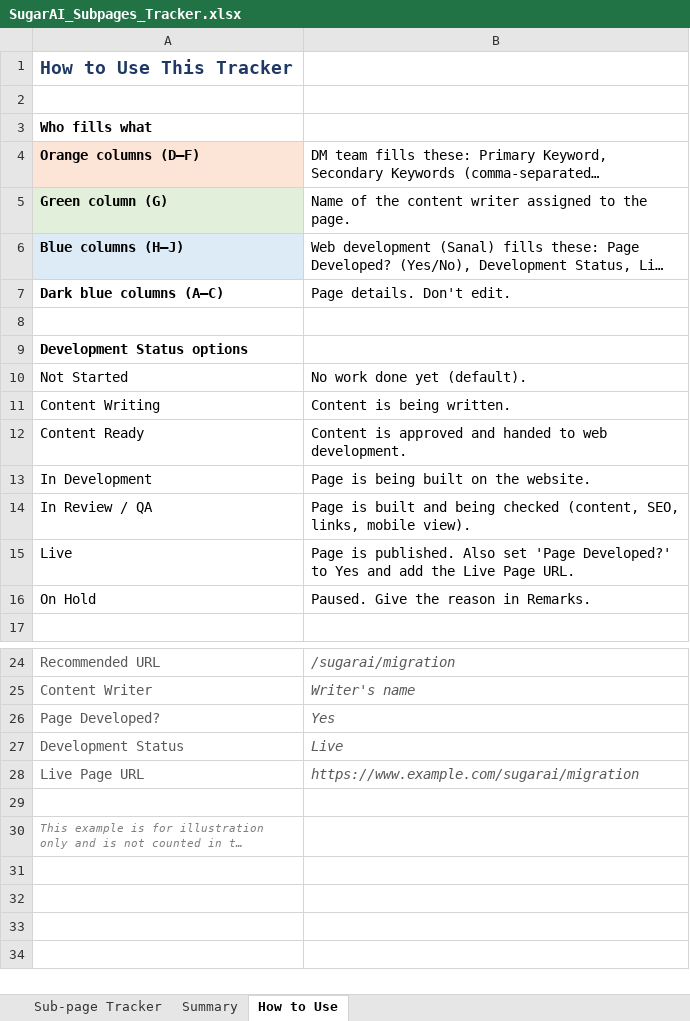
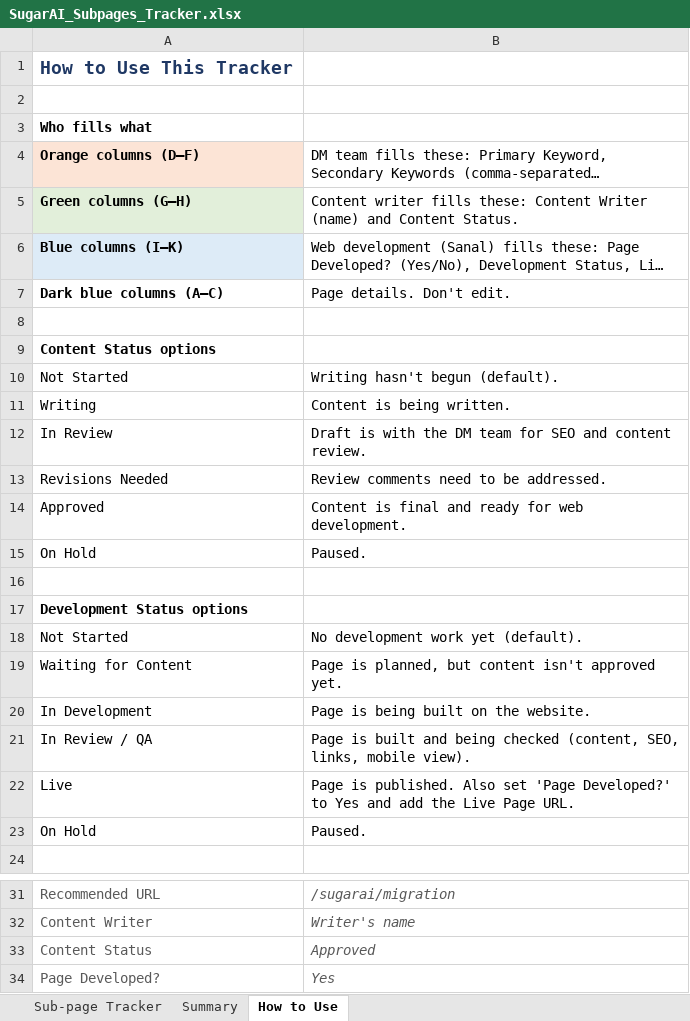
Before and after one commit to ShafiyaThamkeen/analyticssaves, an Excel workbook: SugarAI_Subpages_Tracker.xlsx, sheet How to Use, drawn as a sheet; only a part is shown, gaps mark what is left out; the shorter side is filled out with more unchanged rows; long unchanged cells end in …; values as stored, in another font and other column widths than the file's, no borders; removed rows and columns are numbered as before the commit, all else as after; the diff names each change by its address in the sheet, - before the commit and + after, or states it on an @@ line.

```diff
--- a/SugarAI_Subpages_Tracker.xlsx (sheet How to Use)
+++ b/SugarAI_Subpages_Tracker.xlsx (sheet How to Use)
-row 5: Green column (G) | Name of the content writer assigned to the page.
+row 5: Green columns (G–H) | Content writer fills these: Content Writer (name) and Content Status.
-A6: Blue columns (H–J)
+A6: Blue columns (I–K)
+row 9: Content Status options
+row 10: Not Started | Writing hasn't begun (default).
+row 11: Writing | Content is being written.
+row 12: In Review | Draft is with the DM team for SEO and content review.
+row 13: Revisions Needed | Review comments need to be addressed.
+row 14: Approved | Content is final and ready for web development.
+row 15: On Hold | Paused.
+row 16: (empty)
-B18: No work done yet (default).
+B18: No development work yet (default).
-row 11: Content Writing | Content is being written.
-row 12: Content Ready | Content is approved and handed to web development.
+row 19: Waiting for Content | Page is planned, but content isn't approved yet.
-B23: Paused. Give the reason in Remarks.
+B23: Paused.
+row 33: Content Status | Approved
```
Also changed, not shown: sheet Summary, sheet Sub-page Tracker, formulas that keep their value.
